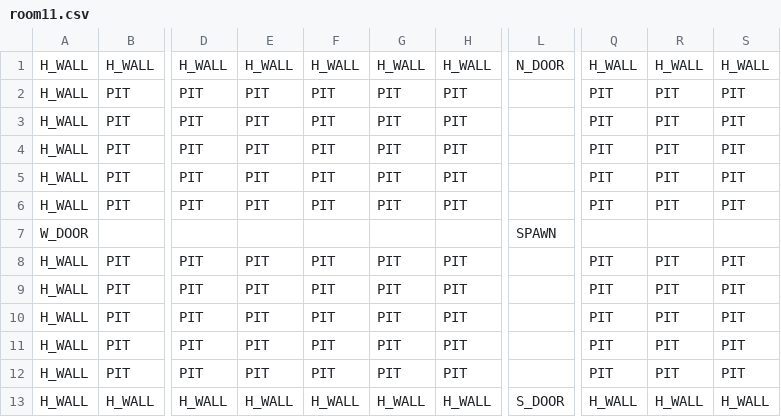
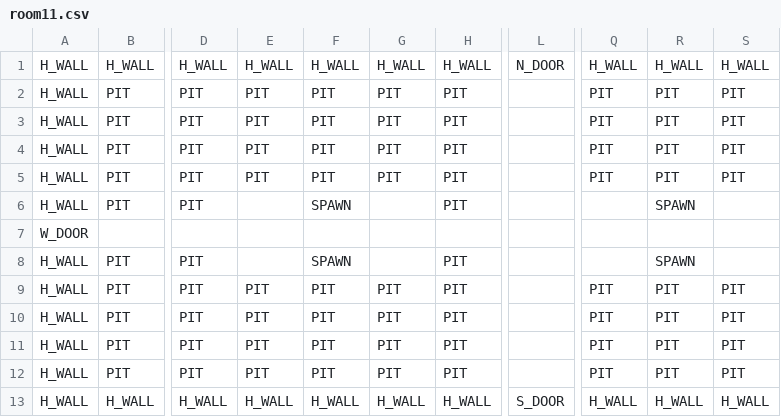
Before and after one commit to Callilf/tactical-journey, a CSV file: android/assets/data/rooms/room11.csv, drawn as a sheet; only a part is shown, gaps mark what is left out; the diff names each change by its address in the sheet, - before the commit and + after, or states it on an @@ line.

Commit message:
[Teleporter] Added fast travel between special rooms.

```diff
--- a/android/assets/data/rooms/room11.csv
+++ b/android/assets/data/rooms/room11.csv
-E6: PIT
+E6: (empty)
-F6: PIT
+F6: SPAWN
-G6: PIT
+G6: (empty)
-Q6: PIT
+Q6: (empty)
-R6: PIT
+R6: SPAWN
-S6: PIT
+S6: (empty)
-L7: SPAWN
+L7: (empty)
-E8: PIT
+E8: (empty)
-F8: PIT
+F8: SPAWN
-G8: PIT
+G8: (empty)
-Q8: PIT
+Q8: (empty)
-R8: PIT
+R8: SPAWN
-S8: PIT
+S8: (empty)
```
Also changed, not shown: 30 other files.
